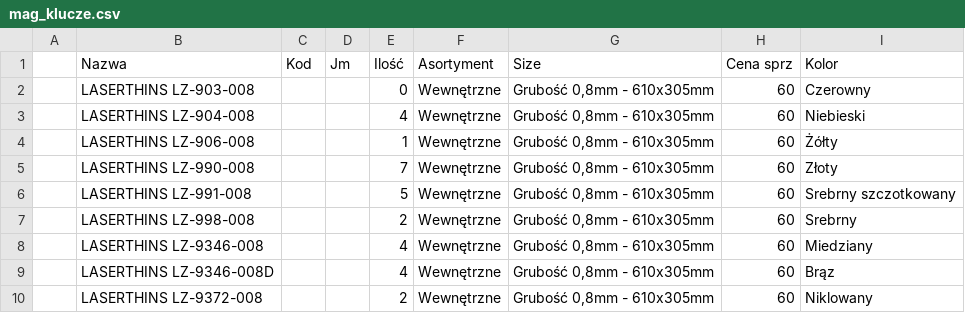
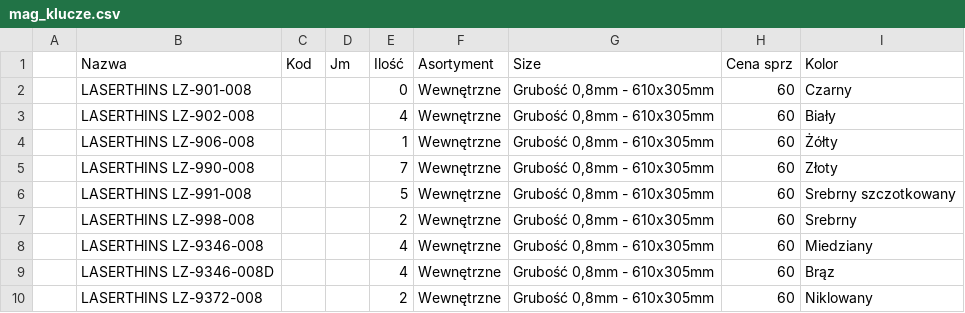
Before and after one commit to KennyDaktyl/miktel_shop, a CSV file: media/data/mag_klucze.csv, drawn as a sheet.

Commit message:
products

```diff
--- a/media/data/mag_klucze.csv
+++ b/media/data/mag_klucze.csv
@@ -1,4 +1,4 @@
 ,Nazwa,Kod,Jm,Ilość,Asortyment,Size,Cena sprz,Kolor
-,LASERTHINS LZ-903-008,,,0,Wewnętrzne,"Grubość 0,8mm - 610x305mm",60,Czerowny
-,LASERTHINS LZ-904-008,,,4,Wewnętrzne,"Grubość 0,8mm - 610x305mm",60,Niebieski
+,LASERTHINS LZ-901-008,,,0,Wewnętrzne,"Grubość 0,8mm - 610x305mm",60,Czarny
+,LASERTHINS LZ-902-008,,,4,Wewnętrzne,"Grubość 0,8mm - 610x305mm",60,Biały
 ,LASERTHINS LZ-906-008,,,1,Wewnętrzne,"Grubość 0,8mm - 610x305mm",60,Żółty
```
